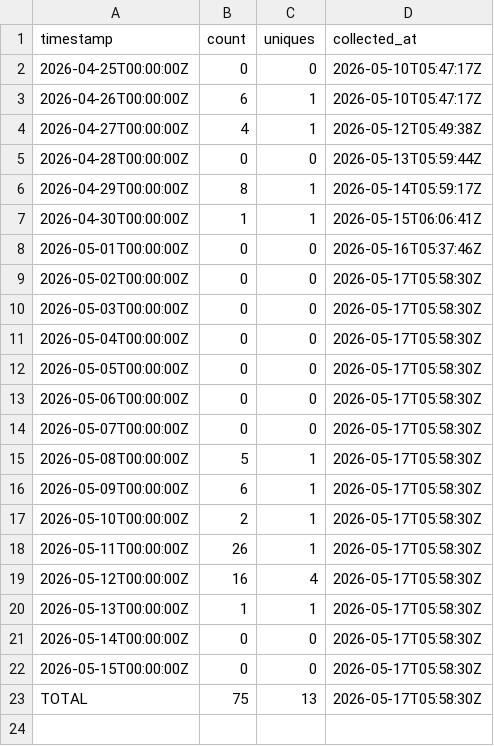
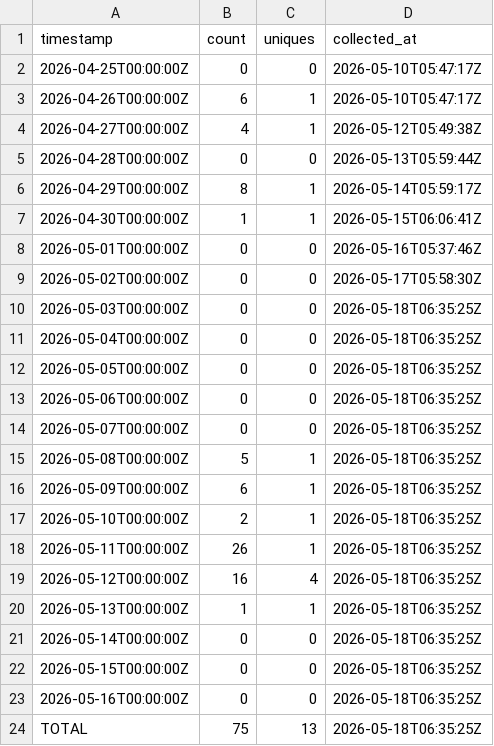
Before and after one commit to J-King-Dottie/dead-internet-tracker, a CSV file: github-traffic/views.csv, drawn as a sheet.

```diff
--- a/github-traffic/views.csv
+++ b/github-traffic/views.csv
@@ -9,15 +9,16 @@ timestamp,count,uniques,collected_at
 2026-05-02T00:00:00Z,0,0,2026-05-17T05:58:30Z
-2026-05-03T00:00:00Z,0,0,2026-05-17T05:58:30Z
-2026-05-04T00:00:00Z,0,0,2026-05-17T05:58:30Z
-2026-05-05T00:00:00Z,0,0,2026-05-17T05:58:30Z
-2026-05-06T00:00:00Z,0,0,2026-05-17T05:58:30Z
-2026-05-07T00:00:00Z,0,0,2026-05-17T05:58:30Z
-2026-05-08T00:00:00Z,5,1,2026-05-17T05:58:30Z
-2026-05-09T00:00:00Z,6,1,2026-05-17T05:58:30Z
-2026-05-10T00:00:00Z,2,1,2026-05-17T05:58:30Z
-2026-05-11T00:00:00Z,26,1,2026-05-17T05:58:30Z
-2026-05-12T00:00:00Z,16,4,2026-05-17T05:58:30Z
-2026-05-13T00:00:00Z,1,1,2026-05-17T05:58:30Z
-2026-05-14T00:00:00Z,0,0,2026-05-17T05:58:30Z
-2026-05-15T00:00:00Z,0,0,2026-05-17T05:58:30Z
-TOTAL,75,13,2026-05-17T05:58:30Z
+2026-05-03T00:00:00Z,0,0,2026-05-18T06:35:25Z
+2026-05-04T00:00:00Z,0,0,2026-05-18T06:35:25Z
+2026-05-05T00:00:00Z,0,0,2026-05-18T06:35:25Z
+2026-05-06T00:00:00Z,0,0,2026-05-18T06:35:25Z
+2026-05-07T00:00:00Z,0,0,2026-05-18T06:35:25Z
+2026-05-08T00:00:00Z,5,1,2026-05-18T06:35:25Z
+2026-05-09T00:00:00Z,6,1,2026-05-18T06:35:25Z
+2026-05-10T00:00:00Z,2,1,2026-05-18T06:35:25Z
+2026-05-11T00:00:00Z,26,1,2026-05-18T06:35:25Z
+2026-05-12T00:00:00Z,16,4,2026-05-18T06:35:25Z
+2026-05-13T00:00:00Z,1,1,2026-05-18T06:35:25Z
+2026-05-14T00:00:00Z,0,0,2026-05-18T06:35:25Z
+2026-05-15T00:00:00Z,0,0,2026-05-18T06:35:25Z
+2026-05-16T00:00:00Z,0,0,2026-05-18T06:35:25Z
+TOTAL,75,13,2026-05-18T06:35:25Z
```
Also changed, not shown: github-traffic/clones.csv.
